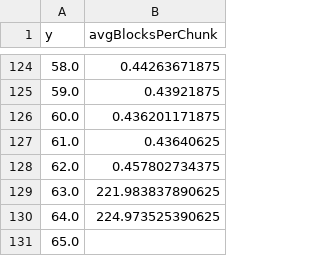
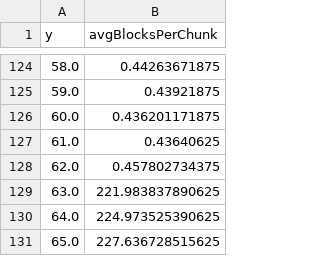
Before and after one commit to nuhtan/minecraftAnalysis, a CSV file: results/air_chunks.csv, drawn as a sheet; only a part is shown, gaps mark what is left out.

```diff
--- a/results/air_chunks.csv
+++ b/results/air_chunks.csv
@@ -130,2 +130,2 @@ y,avgBlocksPerChunk
 64.0,224.973525390625
-65.0,
+65.0,227.636728515625
```
Also changed, not shown: results/chunks_air_full_range.csv, results/coal_chunks.csv, 8 other files.
